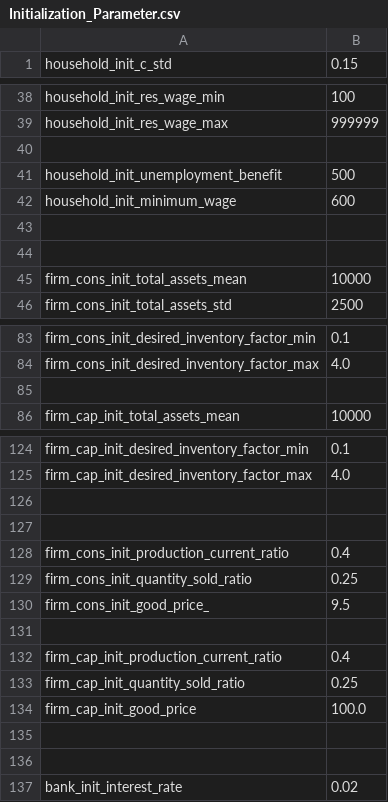
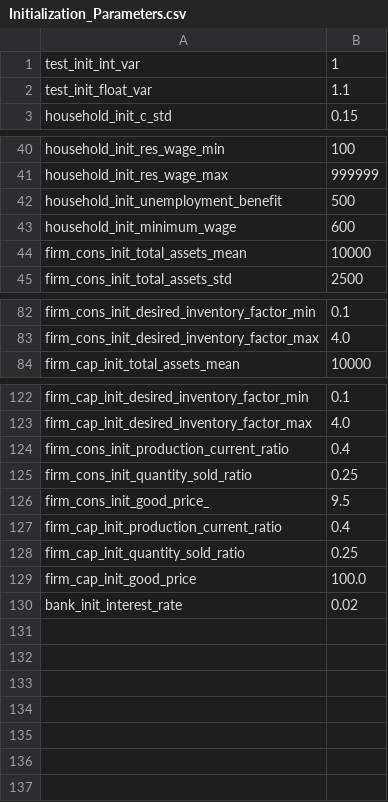
Before and after one commit to feyzijan/Vulcan, a CSV file: InitializationData/Initialization_Parameters.csv (was InitializationData/Initialization_Parameter.csv), drawn as a sheet; only a part is shown, gaps mark what is left out; removed rows and columns are numbered as before the commit, all else as after; the diff names each change by its address in the sheet, - before the commit and + after, or states it on an @@ line.

```diff
--- a/InitializationData/Initialization_Parameter.csv
+++ b/InitializationData/Initialization_Parameters.csv
+row 1: test_init_int_var | 1
+row 2: test_init_float_var | 1.1
-row 40: (empty)
-row 43: (empty)
-row 44: (empty)
-row 85: (empty)
-row 126: (empty)
-row 127: (empty)
-row 131: (empty)
-row 135: (empty)
-row 136: (empty)
```
Also changed, not shown: InitializationData/Main_Loop_Parameters.csv, 4 other files.
